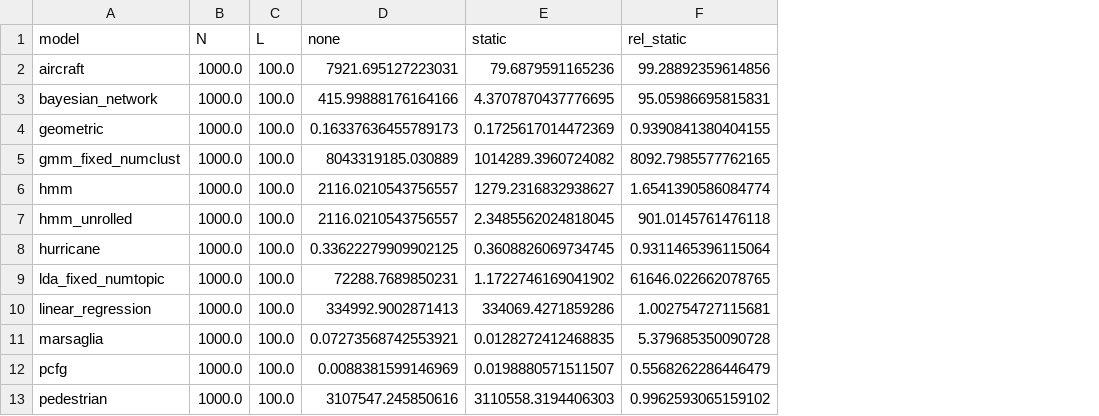
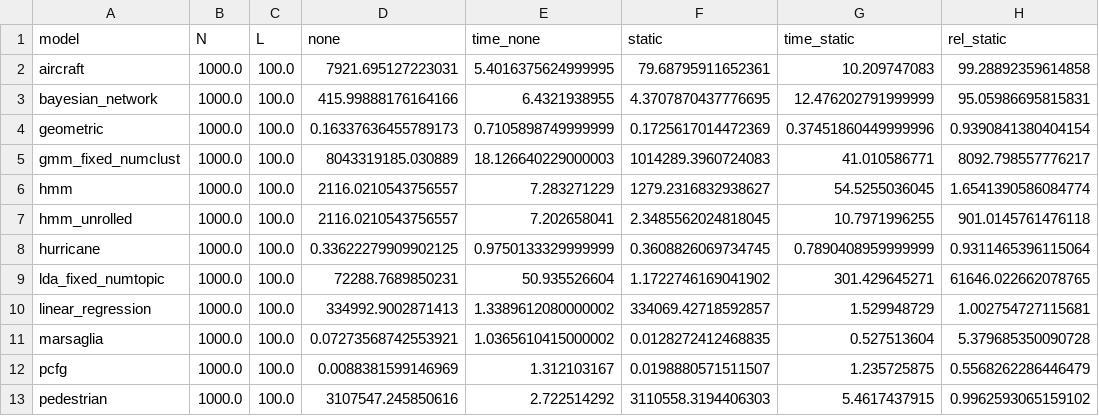
Before and after one commit to markus7800/PPLStaticFactor, a CSV file: evaluation/paper_vi_results.csv, drawn as a sheet; addresses are those after the commit; the diff names each change by its address in the sheet, - before the commit and + after, or states it on an @@ line.

```diff
--- a/evaluation/paper_vi_results.csv
+++ b/evaluation/paper_vi_results.csv
+column E (time_none), rows 2-13: 5.4016375624999995 | 6.4321938955 | 0.7105898749999999 | 18.126640229000003 | 7.283271229 | 7.202658041 | 0.9750133329999999 | 50.935526604 | 1.3389612080000002 | 1.0365610415000002 | 1.312103167 | 2.722514292
+column G (time_static), rows 2-13: 10.209747083 | 12.476202791999999 | 0.37451860449999996 | 41.010586771 | 54.5255036045 | 10.7971996255 | 0.7890408959999999 | 301.429645271 | 1.529948729 | 0.527513604 | 1.235725875 | 5.4617437915
-F2 (static): 79.6879591165236
+F2 (static): 79.68795911652361
-H2 (rel_static): 99.28892359614856
+H2 (rel_static): 99.28892359614858
-H4 (rel_static): 0.9390841380404155
+H4 (rel_static): 0.9390841380404154
-F5 (static): 1014289.3960724082
+F5 (static): 1014289.3960724083
-H5 (rel_static): 8092.7985577762165
+H5 (rel_static): 8092.798557776217
-F10 (static): 334069.4271859286
+F10 (static): 334069.42718592857
```
Also changed, not shown: evaluation/paper_vi_runs.csv, 7 other files.
